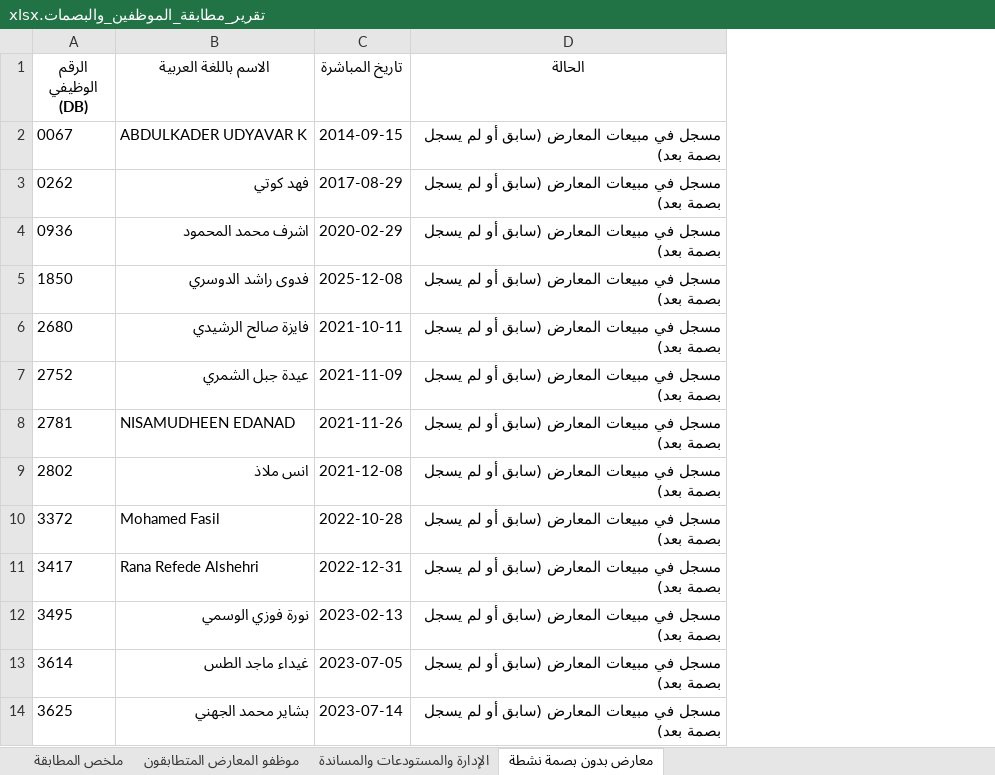
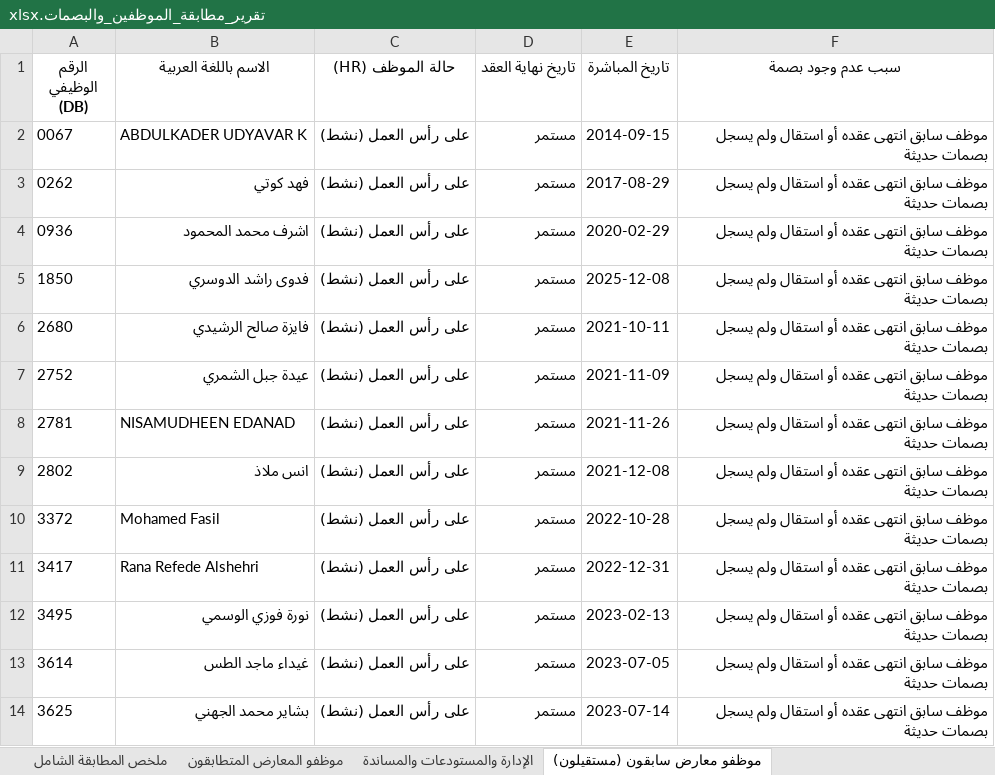
Before and after one commit to ALAAWF2/orange-dashboard, an Excel workbook: تقرير_مطابقة_الموظفين_والبصمات.xlsx, sheet موظفو معارض سابقون (مستقيلون), drawn as a sheet; only a part is shown; values as stored, in another font and other column widths than the file's, no borders; removed rows and columns are numbered as before the commit, all else as after; the diff names each change by its address in the sheet, - before the commit and + after, or states it on an @@ line.

```diff
--- a/تقرير_مطابقة_الموظفين_والبصمات.xlsx (sheet موظفو معارض سابقون (مستقيلون))
+++ b/تقرير_مطابقة_الموظفين_والبصمات.xlsx (sheet موظفو معارض سابقون (مستقيلون))
-sheet tab: ملخص المطابقة
+sheet tab: ملخص المطابقة الشامل
-sheet tab: معارض بدون بصمة نشطة
+sheet tab: موظفو معارض سابقون (مستقيلون)
+column C (حالة الموظف (HR)), rows 2-14: all على رأس العمل (نشط)
+column D (تاريخ نهاية العقد), rows 2-14: all مستمر
-column D (الحالة), rows 2-14: all مسجل في مبيعات المعارض (سابق أو لم يسجل بصمة بعد)
+column F (سبب عدم وجود بصمة), rows 2-14: all موظف سابق انتهى عقده أو استقال ولم يسجل بصمات حديثة
```
Also changed, not shown: sheet الإدارة والمستودعات والمساندة, sheet ملخص المطابقة الشامل, sheet موظفو المعارض المتطابقون, 9 other files.
